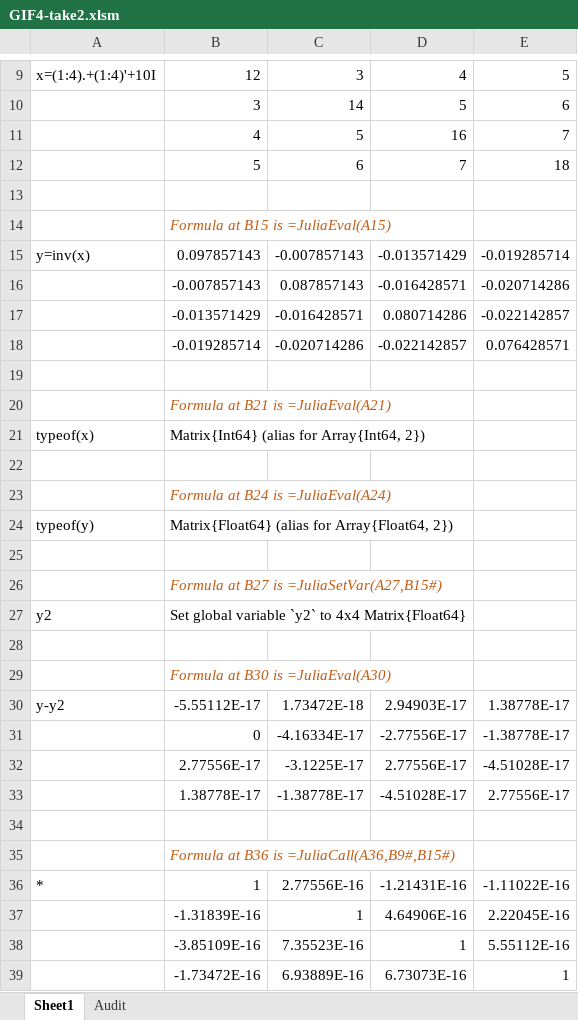
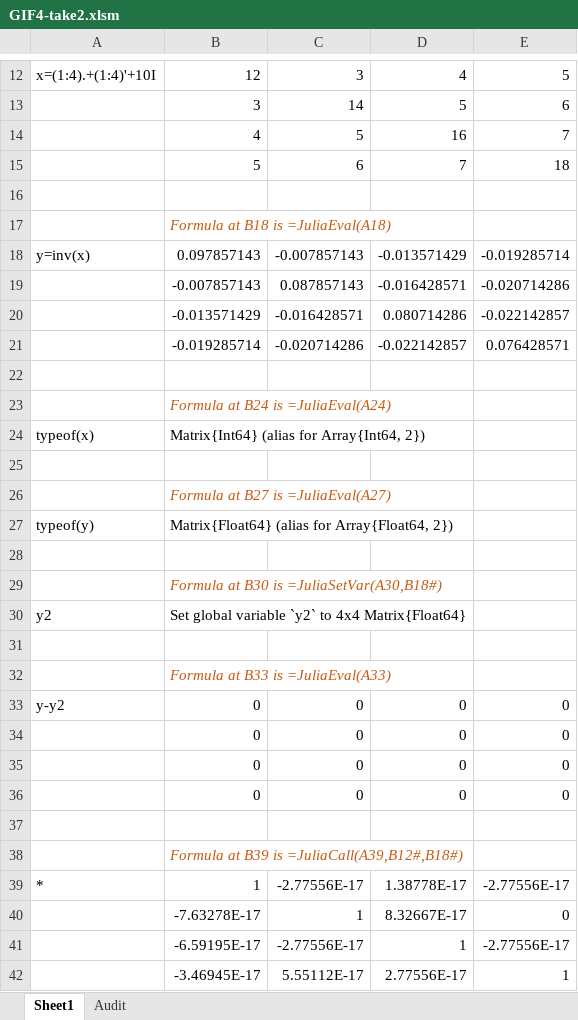
Before and after one commit to PGS62/JuliaExcel.jl, an Excel workbook: workbooks/GIF4-take2.xlsm, sheet Sheet1, drawn as a sheet; only a part is shown, gaps mark what is left out; values as stored, in another font and other column widths than the file's, no borders; removed rows and columns are numbered as before the commit, all else as after; the diff covers the shown part only; the diff names each change by its address in the sheet, - before the commit and + after, or states it on an @@ line.

```diff
--- a/workbooks/GIF4-take2.xlsm (sheet Sheet1)
+++ b/workbooks/GIF4-take2.xlsm (sheet Sheet1)
-B17: Formula at B15 is =JuliaEval(A15)
+B17: Formula at B18 is =JuliaEval(A18)
-B23: Formula at B21 is =JuliaEval(A21)
+B23: Formula at B24 is =JuliaEval(A24)
-B26: Formula at B24 is =JuliaEval(A24)
+B26: Formula at B27 is =JuliaEval(A27)
-B29: Formula at B27 is =JuliaSetVar(A27,B15#)
+B29: Formula at B30 is =JuliaSetVar(A30,B18#)
-B32: Formula at B30 is =JuliaEval(A30)
+B32: Formula at B33 is =JuliaEval(A33)
-row 30: y-y2 | -5.55112E-17 | 1.73472E-18 | 2.94903E-17 | 1.38778E-17
-row 31:  | 0 | -4.16334E-17 | -2.77556E-17 | -1.38778E-17
-row 32:  | 2.77556E-17 | -3.1225E-17 | 2.77556E-17 | -4.51028E-17
-row 33:  | 1.38778E-17 | -1.38778E-17 | -4.51028E-17 | 2.77556E-17
+row 33: y-y2 | 0 | 0 | 0 | 0
+row 34:  | 0 | 0 | 0 | 0
+row 35:  | 0 | 0 | 0 | 0
+row 36:  | 0 | 0 | 0 | 0
-B38: Formula at B36 is =JuliaCall(A36,B9#,B15#)
+B38: Formula at B39 is =JuliaCall(A39,B12#,B18#)
-C39: 2.77556E-16
+C39: -2.77556E-17
-D39: -1.21431E-16
+D39: 1.38778E-17
-E39: -1.11022E-16
+E39: -2.77556E-17
-row 37:  | -1.31839E-16 | 1 | 4.64906E-16 | 2.22045E-16
-row 38:  | -3.85109E-16 | 7.35523E-16 | 1 | 5.55112E-16
-row 39:  | -1.73472E-16 | 6.93889E-16 | 6.73073E-16 | 1
+row 40:  | -7.63278E-17 | 1 | 8.32667E-17 | 0
+row 41:  | -6.59195E-17 | -2.77556E-17 | 1 | -2.77556E-17
+row 42:  | -3.46945E-17 | 5.55112E-17 | 2.77556E-17 | 1
```
Also changed, not shown: 3 added rows and 3 edited cells elsewhere in this sheet, sheet Audit, formulas that keep their value, charts or pictures, workbooks/JuliaExcel-GIFMaker.xlsm, 2 other files.
